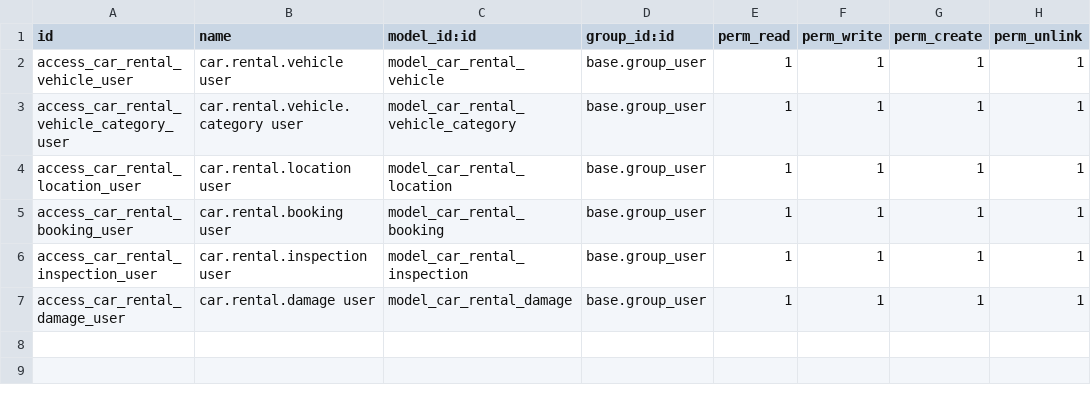
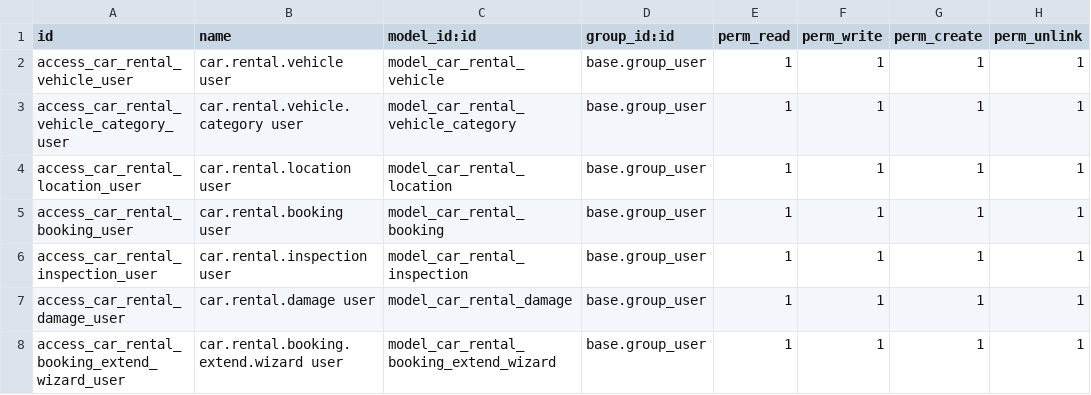
Before and after one commit to xvbeb/car-rental-odoo, a CSV file: car_rental_management/security/ir.model.access.csv, drawn as a sheet.

Commit message:
Add booking return date wizard

```diff
--- a/car_rental_management/security/ir.model.access.csv
+++ b/car_rental_management/security/ir.model.access.csv
@@ -7 +7,2 @@ access_car_rental_inspection_user,car.rental.inspection user,model_car_rental_in
 access_car_rental_damage_user,car.rental.damage user,model_car_rental_damage,base.group_user,1,1,1,1
+access_car_rental_booking_extend_wizard_user,car.rental.booking.extend.wizard user,model_car_rental_booking_extend_wizard,base.group_user,1,1,1,1
```
Also changed, not shown: 5 other files.
